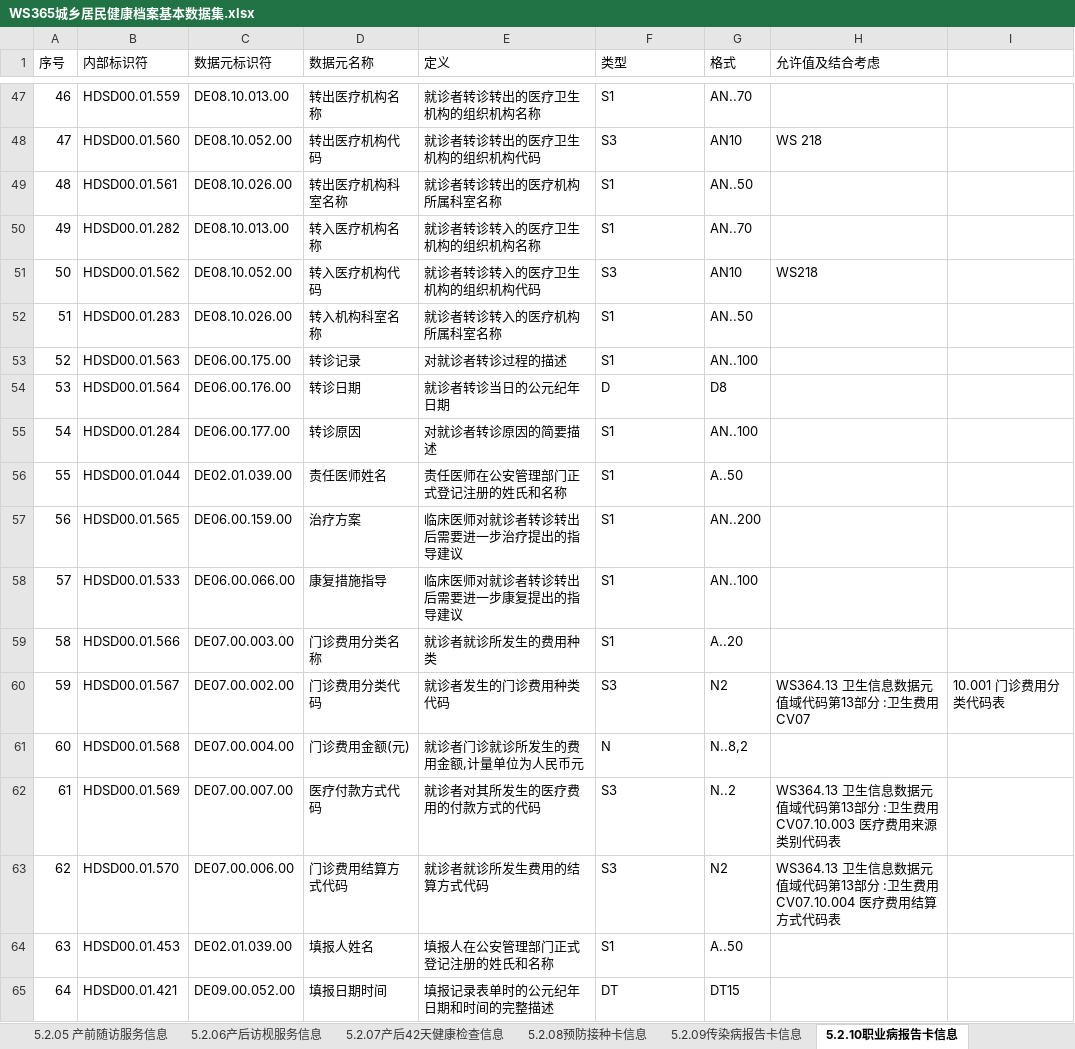
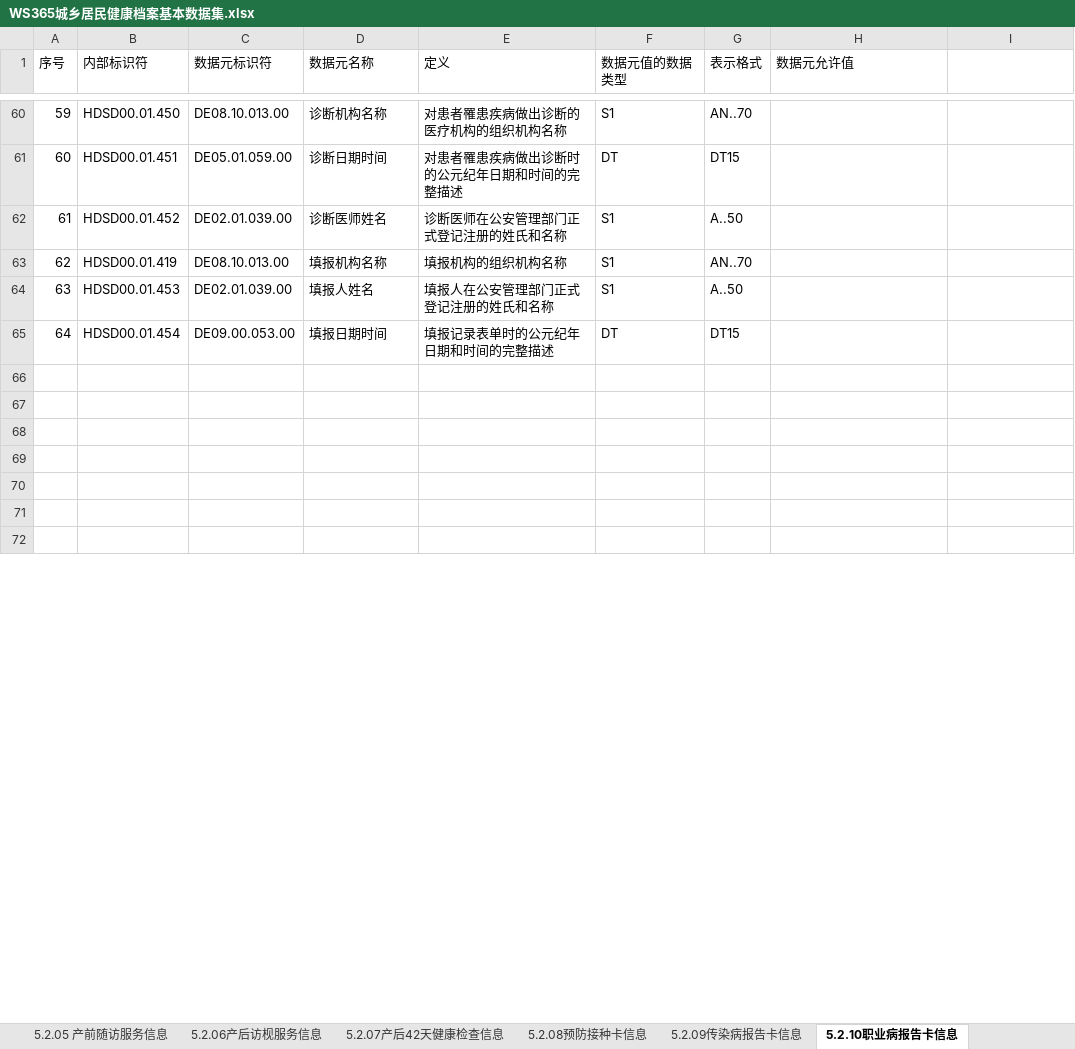
Before and after one commit to wanghaisheng/healthcaredatastandard, an Excel workbook: 数据类标准/数据集标准/Excel/WS365城乡居民健康档案基本数据集.xlsx, sheet 5.2.10职业病报告卡信息, drawn as a sheet; only a part is shown, gaps mark what is left out; values as stored, in another font and other column widths than the file's, no borders; removed rows and columns are numbered as before the commit, all else as after; the diff covers the shown part only; the diff names each change by its address in the sheet, - before the commit and + after, or states it on an @@ line.

```diff
--- a/数据类标准/数据集标准/Excel/WS365城乡居民健康档案基本数据集.xlsx (sheet 5.2.10职业病报告卡信息)
+++ b/数据类标准/数据集标准/Excel/WS365城乡居民健康档案基本数据集.xlsx (sheet 5.2.10职业病报告卡信息)
-F1: 类型
+F1: 数据元值的数据类型
-G1: 格式
+G1: 表示格式
-H1: 允许值及结合考虑
+H1: 数据元允许值
@@ column A (序号) renumbered between rows 3 and 62 @@
-B60 (内部标识符): HDSD00.01.559
+B60 (内部标识符): HDSD00.01.450
-D60 (数据元名称): 转出医疗机构名称
+D60 (数据元名称): 诊断机构名称
-E60 (定义): 就诊者转诊转出的医疗卫生机构的组织机构名称
+E60 (定义): 对患者罹患疾病做出诊断的医疗机构的组织机构名称
-row 48: 47 | HDSD00.01.560 | DE08.10.052.00 | 转出医疗机构代码 | 就诊者转诊转出的医疗卫生机构的组织机构代码 | S3 | AN10 | WS 218
-row 49: 48 | HDSD00.01.561 | DE08.10.026.00 | 转出医疗机构科室名称 | 就诊者转诊转出的医疗机构所属科室名称 | S1 | AN..50
-row 50: 49 | HDSD00.01.282 | DE08.10.013.00 | 转入医疗机构名称 | 就诊者转诊转入的医疗卫生机构的组织机构名称 | S1 | AN..70
-row 51: 50 | HDSD00.01.562 | DE08.10.052.00 | 转入医疗机构代码 | 就诊者转诊转入的医疗卫生机构的组织机构代码 | S3 | AN10 | WS218
-row 52: 51 | HDSD00.01.283 | DE08.10.026.00 | 转入机构科室名称 | 就诊者转诊转入的医疗机构所属科室名称 | S1 | AN..50
-row 53: 52 | HDSD00.01.563 | DE06.00.175.00 | 转诊记录 | 对就诊者转诊过程的描述 | S1 | AN..100
-row 54: 53 | HDSD00.01.564 | DE06.00.176.00 | 转诊日期 | 就诊者转诊当日的公元纪年日期 | D | D8
-row 55: 54 | HDSD00.01.284 | DE06.00.177.00 | 转诊原因 | 对就诊者转诊原因的简要描述 | S1 | AN..100
+row 61: 60 | HDSD00.01.451 | DE05.01.059.00 | 诊断日期时间 | 对患者罹患疾病做出诊断时的公元纪年日期和时间的完整描述 | DT | DT15
-B62 (内部标识符): HDSD00.01.044
+B62 (内部标识符): HDSD00.01.452
-D62 (数据元名称): 责任医师姓名
+D62 (数据元名称): 诊断医师姓名
-E62 (定义): 责任医师在公安管理部门正式登记注册的姓氏和名称
+E62 (定义): 诊断医师在公安管理部门正式登记注册的姓氏和名称
-row 57: 56 | HDSD00.01.565 | DE06.00.159.00 | 治疗方案 | 临床医师对就诊者转诊转出后需要进一步治疗提出的指导建议 | S1 | AN..200
-row 58: 57 | HDSD00.01.533 | DE06.00.066.00 | 康复措施指导 | 临床医师对就诊者转诊转出后需要进一步康复提出的指导建议 | S1 | AN..100
-row 59: 58 | HDSD00.01.566 | DE07.00.003.00 | 门诊费用分类名称 | 就诊者就诊所发生的费用种类 | S1 | A..20
-row 60: 59 | HDSD00.01.567 | DE07.00.002.00 | 门诊费用分类代码 | 就诊者发生的门诊费用种类代码 | S3 | N2 | WS364.13 卫生信息数据元值域代码第13部分 :卫生费用CV07 | 10.001 门诊费用分类代码表
-row 61: 60 | HDSD00.01.568 | DE07.00.004.00 | 门诊费用金额(元) | 就诊者门诊就诊所发生的费用金额,计量单位为人民币元 | N | N..8,2
-row 62: 61 | HDSD00.01.569 | DE07.00.007.00 | 医疗付款方式代码 | 就诊者对其所发生的医疗费用的付款方式的代码 | S3 | N..2 | WS364.13 卫生信息数据元值域代码第13部分 :卫生费用CV07.10.003 医疗费用来源类别代码表
-row 63: 62 | HDSD00.01.570 | DE07.00.006.00 | 门诊费用结算方式代码 | 就诊者就诊所发生费用的结算方式代码 | S3 | N2 | WS364.13 卫生信息数据元值域代码第13部分 :卫生费用CV07.10.004 医疗费用结算方式代码表
+row 63: 62 | HDSD00.01.419 | DE08.10.013.00 | 填报机构名称 | 填报机构的组织机构名称 | S1 | AN..70
-B65 (内部标识符): HDSD00.01.421
+B65 (内部标识符): HDSD00.01.454
-C65 (数据元标识符): DE09.00.052.00
+C65 (数据元标识符): DE09.00.053.00
+row 66: (empty)
+row 67: (empty)
+row 68: (empty)
+row 69: (empty)
+row 70: (empty)
+row 71: (empty)
+row 72: (empty)
```
Also changed, not shown: 59 added rows, 35 removed rows and 26 edited cells elsewhere in this sheet, sheet 目录, sheet 5.2.02 健康体检信息, 5 other files.
